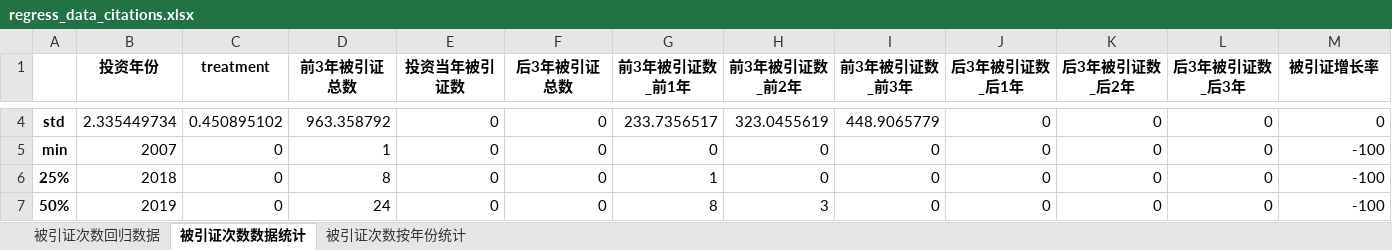
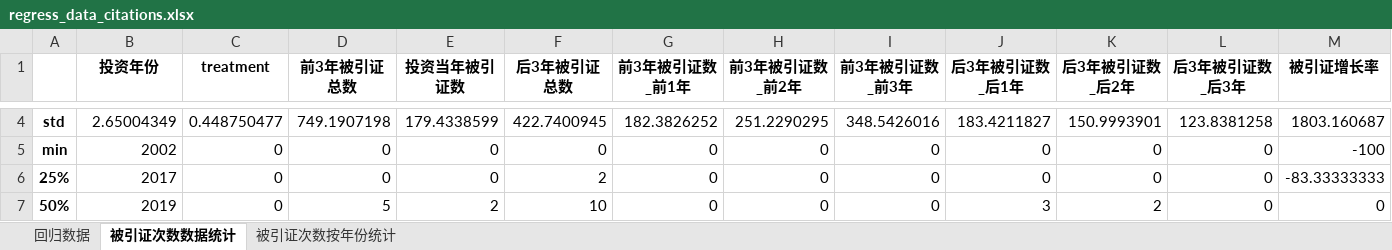
Before and after one commit to muweiabc/govfund, an Excel workbook: patent_analysis/regress_data_citations.xlsx, sheet 被引证次数数据统计, drawn as a sheet; only a part is shown, gaps mark what is left out; values as stored, in another font and other column widths than the file's, no borders; the diff covers the shown part only; the diff names each change by its address in the sheet, - before the commit and + after, or states it on an @@ line.

```diff
--- a/patent_analysis/regress_data_citations.xlsx (sheet 被引证次数数据统计)
+++ b/patent_analysis/regress_data_citations.xlsx (sheet 被引证次数数据统计)
-sheet tab: 被引证次数回归数据
+sheet tab: 回归数据
-B4 (投资年份): 2.335449734
+B4 (投资年份): 2.65004349
-C4 (treatment): 0.450895102
+C4 (treatment): 0.448750477
-D4 (前3年被引证总数): 963.358792
+D4 (前3年被引证总数): 749.1907198
-E4 (投资当年被引证数): 0
+E4 (投资当年被引证数): 179.4338599
-F4 (后3年被引证总数): 0
+F4 (后3年被引证总数): 422.7400945
-G4 (前3年被引证数_前1年): 233.7356517
+G4 (前3年被引证数_前1年): 182.3826252
-H4 (前3年被引证数_前2年): 323.0455619
+H4 (前3年被引证数_前2年): 251.2290295
-I4 (前3年被引证数_前3年): 448.9065779
+I4 (前3年被引证数_前3年): 348.5426016
-J4 (后3年被引证数_后1年): 0
+J4 (后3年被引证数_后1年): 183.4211827
-K4 (后3年被引证数_后2年): 0
+K4 (后3年被引证数_后2年): 150.9993901
-L4 (后3年被引证数_后3年): 0
+L4 (后3年被引证数_后3年): 123.8381258
-M4 (被引证增长率): 0
+M4 (被引证增长率): 1803.160687
-B5 (投资年份): 2007
+B5 (投资年份): 2002
-D5 (前3年被引证总数): 1
+D5 (前3年被引证总数): 0
-B6 (投资年份): 2018
+B6 (投资年份): 2017
-D6 (前3年被引证总数): 8
+D6 (前3年被引证总数): 0
-F6 (后3年被引证总数): 0
+F6 (后3年被引证总数): 2
-G6 (前3年被引证数_前1年): 1
+G6 (前3年被引证数_前1年): 0
-M6 (被引证增长率): -100
+M6 (被引证增长率): -83.33333333
-D7 (前3年被引证总数): 24
+D7 (前3年被引证总数): 5
-E7 (投资当年被引证数): 0
+E7 (投资当年被引证数): 2
-F7 (后3年被引证总数): 0
+F7 (后3年被引证总数): 10
-G7 (前3年被引证数_前1年): 8
+G7 (前3年被引证数_前1年): 0
-H7 (前3年被引证数_前2年): 3
+H7 (前3年被引证数_前2年): 0
-J7 (后3年被引证数_后1年): 0
+J7 (后3年被引证数_后1年): 3
-K7 (后3年被引证数_后2年): 0
+K7 (后3年被引证数_后2年): 2
-M7 (被引证增长率): -100
+M7 (被引证增长率): 0
```
Also changed, not shown: 41 edited cells elsewhere in this sheet, sheet 回归数据, sheet 被引证次数按年份统计, patent_analysis/pipeline_log.xlsx, patent_analysis/regress_data_patents.xlsx, 24 other files.
